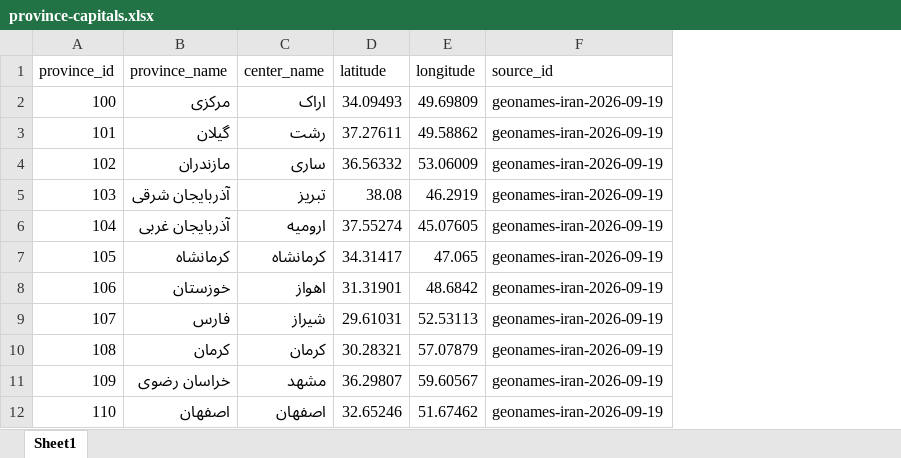
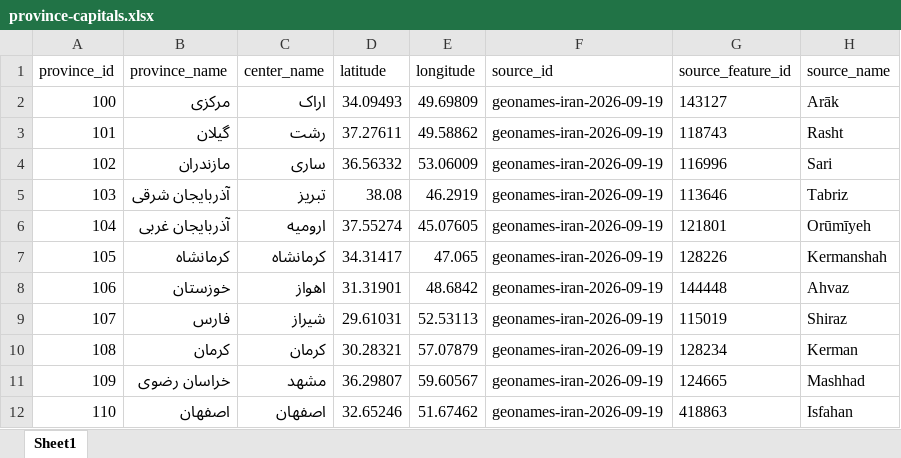
Before and after one commit to sajaddp/list-of-cities-in-Iran, an Excel workbook: dist/xlsx/province-capitals.xlsx, sheet Sheet1, drawn as a sheet; only a part is shown; values as stored, in another font and other column widths than the file's, no borders; the diff names each change by its address in the sheet, - before the commit and + after, or states it on an @@ line.

```diff
--- a/dist/xlsx/province-capitals.xlsx (sheet Sheet1)
+++ b/dist/xlsx/province-capitals.xlsx (sheet Sheet1)
+column G (source_feature_id), rows 2-12: 143127 | 118743 | 116996 | 113646 | 121801 | 128226 | 144448 | 115019 | 128234 | 124665 | 418863
+column H (source_name), rows 2-12: Arāk | Rasht | Sari | Tabriz | Orūmīyeh | Kermanshah | Ahvaz | Shiraz | Kerman | Mashhad | Isfahan
```
Also changed, not shown: dist/xlsx/county-centers.xlsx, 20 other files.
